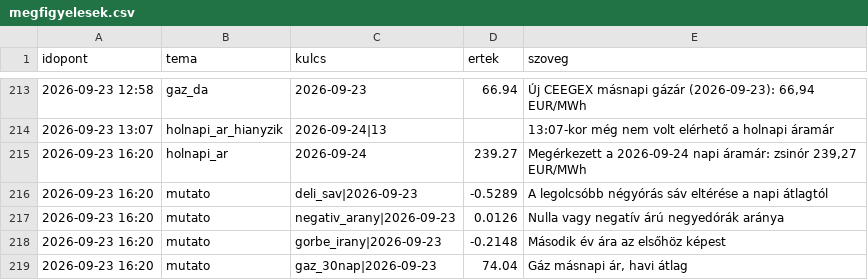
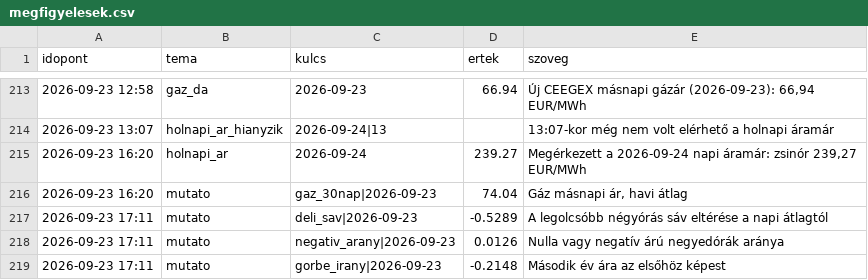
Before and after one commit to lostenergy/energiaar-figyelo, a CSV file: data/megfigyelesek.csv, drawn as a sheet; only a part is shown, gaps mark what is left out.

Commit message:
Adatfrissítés 2026-09-23 17:11

```diff
--- a/data/megfigyelesek.csv
+++ b/data/megfigyelesek.csv
@@ -215,5 +215,5 @@ idopont,tema,kulcs,ertek,szoveg
 2026-09-23 16:20,holnapi_ar,2026-09-24,239.27,"Megérkezett a 2026-09-24 napi áramár: zsinór 239,27 EUR/MWh"
-2026-09-23 16:20,mutato,deli_sav|2026-09-23,-0.5289,A legolcsóbb négyórás sáv eltérése a napi átlagtól
-2026-09-23 16:20,mutato,negativ_arany|2026-09-23,0.0126,Nulla vagy negatív árú negyedórák aránya
-2026-09-23 16:20,mutato,gorbe_irany|2026-09-23,-0.2148,Második év ára az elsőhöz képest
 2026-09-23 16:20,mutato,gaz_30nap|2026-09-23,74.04,"Gáz másnapi ár, havi átlag"
+2026-09-23 17:11,mutato,deli_sav|2026-09-23,-0.5289,A legolcsóbb négyórás sáv eltérése a napi átlagtól
+2026-09-23 17:11,mutato,negativ_arany|2026-09-23,0.0126,Nulla vagy negatív árú negyedórák aránya
+2026-09-23 17:11,mutato,gorbe_irany|2026-09-23,-0.2148,Második év ára az elsőhöz képest
```
